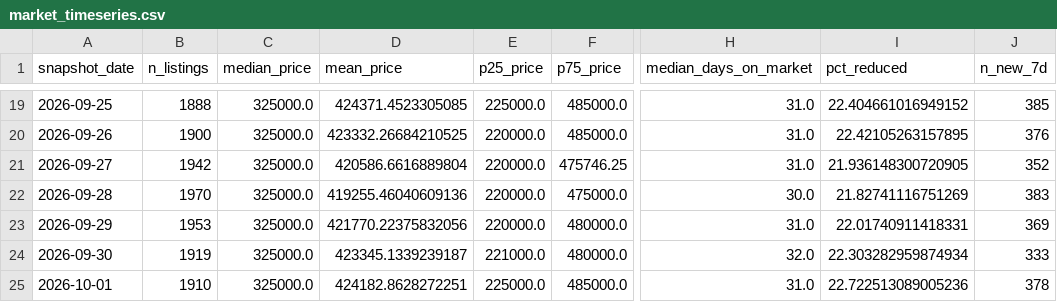
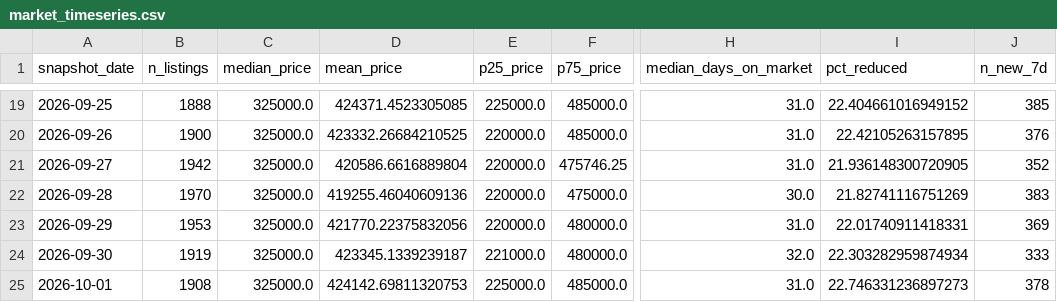
Before and after one commit to LStanbrook/rightmove-house-prices, a CSV file: data/processed/market_timeseries.csv, drawn as a sheet; only a part is shown, gaps mark what is left out; the diff names each change by its address in the sheet, - before the commit and + after, or states it on an @@ line.

```diff
--- a/data/processed/market_timeseries.csv
+++ b/data/processed/market_timeseries.csv
-B25 (n_listings): 1910
+B25 (n_listings): 1908
-D25 (mean_price): 424182.8628272251
+D25 (mean_price): 424142.69811320753
-I25 (pct_reduced): 22.722513089005236
+I25 (pct_reduced): 22.746331236897273
```
Also changed, not shown: data/processed/market_timeseries_by_segment.csv, data/processed/snapshot_index.csv, 6 other files.
